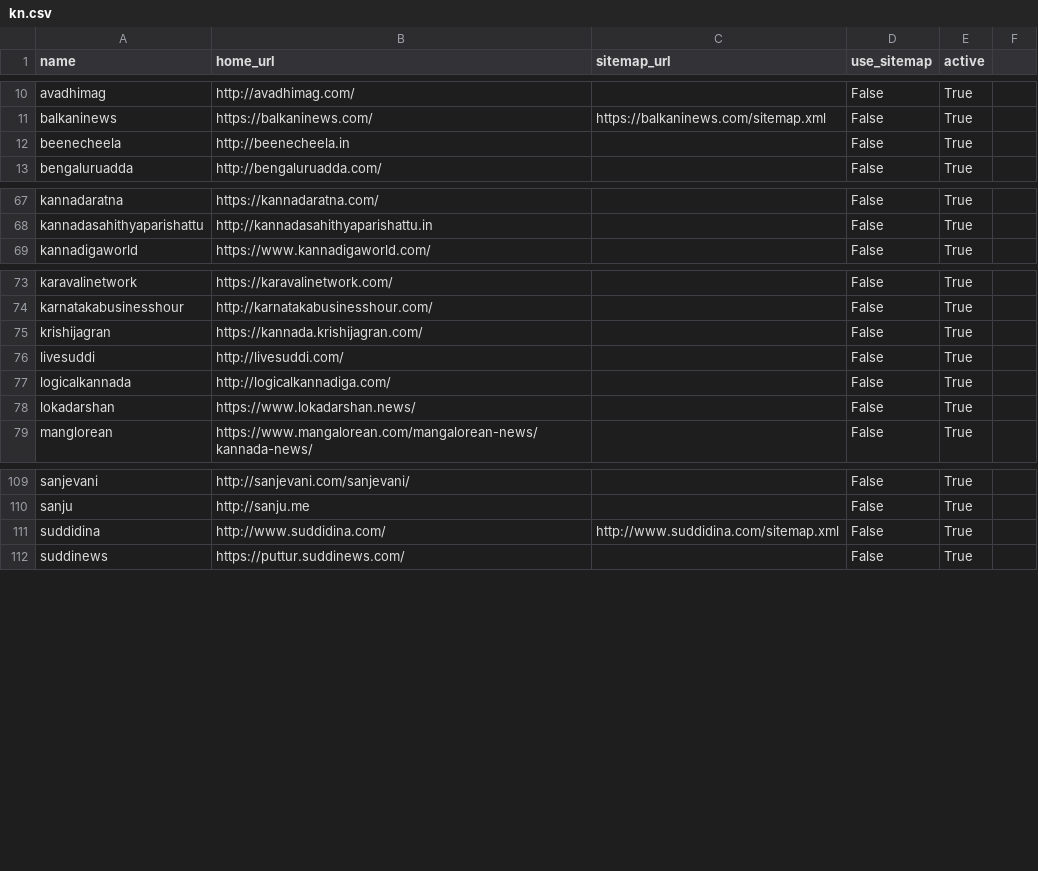
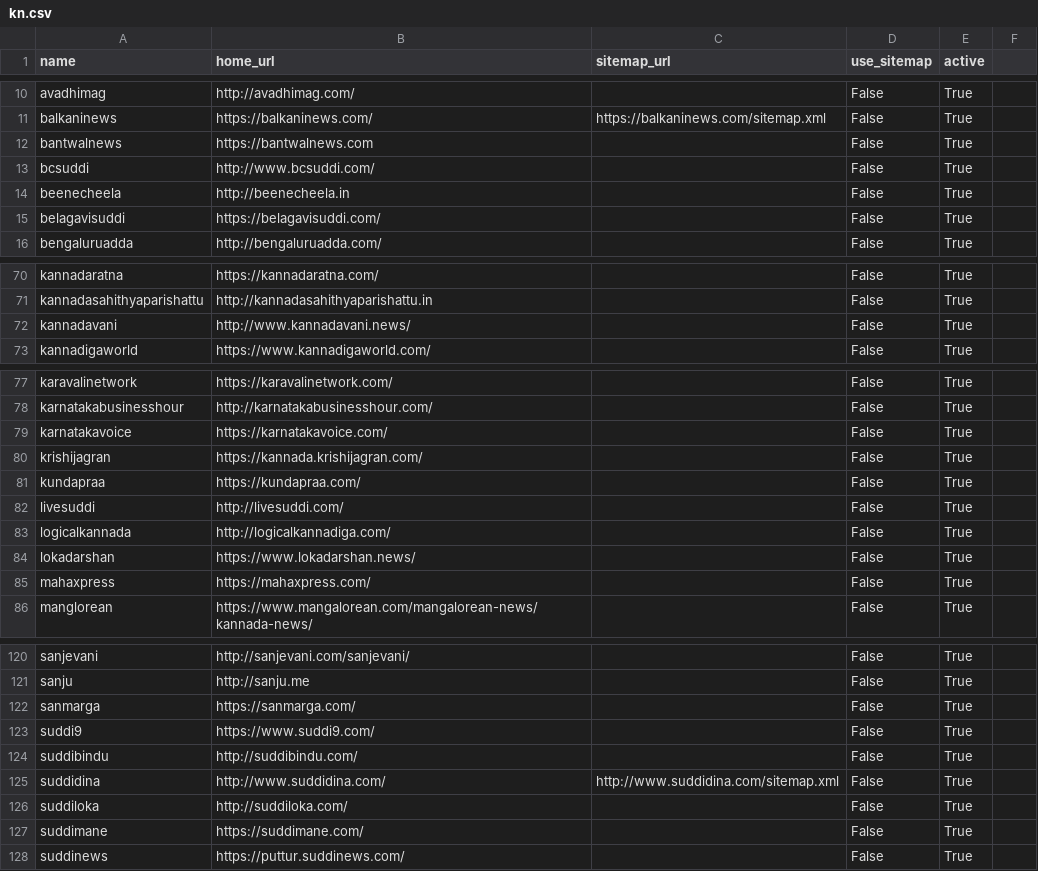
Before and after one commit to divkakwani/webcorpus, a CSV file: sources/kn.csv, drawn as a sheet; only a part is shown, gaps mark what is left out; the diff covers the shown part only; the diff names each change by its address in the sheet, - before the commit and + after, or states it on an @@ line.

```diff
--- a/sources/kn.csv
+++ b/sources/kn.csv
+row 12: bantwalnews | https://bantwalnews.com |  | False | True
+row 13: bcsuddi | http://www.bcsuddi.com/ |  | False | True
+row 15: belagavisuddi | https://belagavisuddi.com/ |  | False | True
+row 72: kannadavani | http://www.kannadavani.news/ |  | False | True
+row 79: karnatakavoice | https://karnatakavoice.com/ |  | False | True
+row 81: kundapraa | https://kundapraa.com/ |  | False | True
+row 85: mahaxpress | https://mahaxpress.com/ |  | False | True
+row 122: sanmarga | https://sanmarga.com/ |  | False | True
+row 123: suddi9 | https://www.suddi9.com/ |  | False | True
+row 124: suddibindu | http://suddibindu.com/ |  | False | True
+row 126: suddiloka | http://suddiloka.com/ |  | False | True
+row 127: suddimane | https://suddimane.com/ |  | False | True
```
Also changed, not shown: 6 added rows elsewhere in this file, sources/bn.csv, sources/ml.csv, 9 other files.
